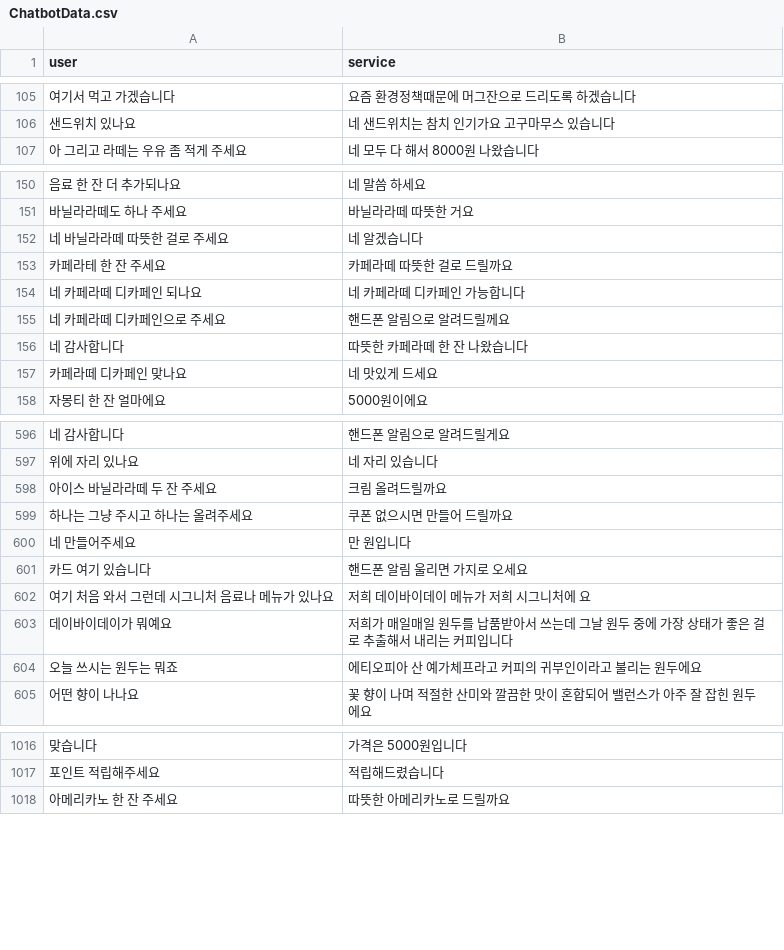
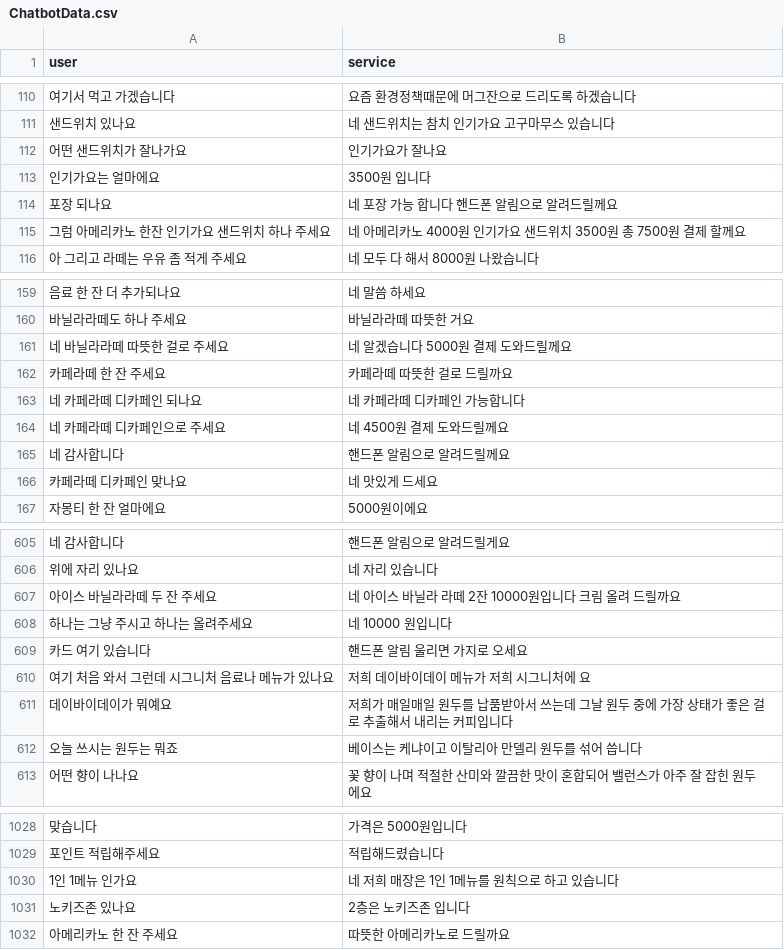
Before and after one commit to Kang-Hyeji/OZZ, a CSV file: Jiho/pytorch_django/chatbot/transformer/data_in/Chatbot_data-master/ChatbotData.csv, drawn as a sheet; only a part is shown, gaps mark what is left out; removed rows and columns are numbered as before the commit, all else as after; the diff covers the shown part only; the diff names each change by its address in the sheet, - before the commit and + after, or states it on an @@ line.

```diff
--- a/Jiho/pytorch_django/chatbot/transformer/data_in/Chatbot_data-master/ChatbotData.csv
+++ b/Jiho/pytorch_django/chatbot/transformer/data_in/Chatbot_data-master/ChatbotData.csv
+row 112: 어떤 샌드위치가 잘나가요 | 인기가요가 잘나요
+row 113: 인기가요는 얼마에요 | 3500원 입니다
+row 114: 포장 되나요 | 네 포장 가능 합니다 핸드폰 알림으로 알려드릴께요
+row 115: 그럼 아메리카노 한잔 인기가요 샌드위치 하나 주세요 | 네 아메리카노 4000원 인기가요 샌드위치 3500원 총 7500원 결제 할께요
-B161 (service): 네 알겠습니다
+B161 (service): 네 알겠습니다 5000원 결제 도와드릴께요
-A162 (user): 카페라테 한 잔 주세요
+A162 (user): 카페라떼 한 잔 주세요
-B164 (service): 핸드폰 알림으로 알려드릴께요
+B164 (service): 네 4500원 결제 도와드릴께요
-B165 (service): 따뜻한 카페라떼 한 잔 나왔습니다
+B165 (service): 핸드폰 알림으로 알려드릴께요
-B607 (service): 크림 올려드릴까요
+B607 (service): 네 아이스 바닐라 라떼 2잔 10000원입니다 크림 올려 드릴까요
-B608 (service): 쿠폰 없으시면 만들어 드릴까요
+B608 (service): 네 10000 원입니다
-row 600: 네 만들어주세요 | 만 원입니다
-B612 (service): 에티오피아 산 예가체프라고 커피의 귀부인이라고 불리는 원두에요
+B612 (service): 베이스는 케냐이고 이탈리아 만델리 원두를 섞어 씁니다
+row 1030: 1인 1메뉴 인가요 | 네 저희 매장은 1인 1메뉴를 원칙으로 하고 있습니다
+row 1031: 노키즈존 있나요 | 2층은 노키즈존 입니다
```
Also changed, not shown: 43 added rows and 51 edited cells elsewhere in this file, 26 other files.
